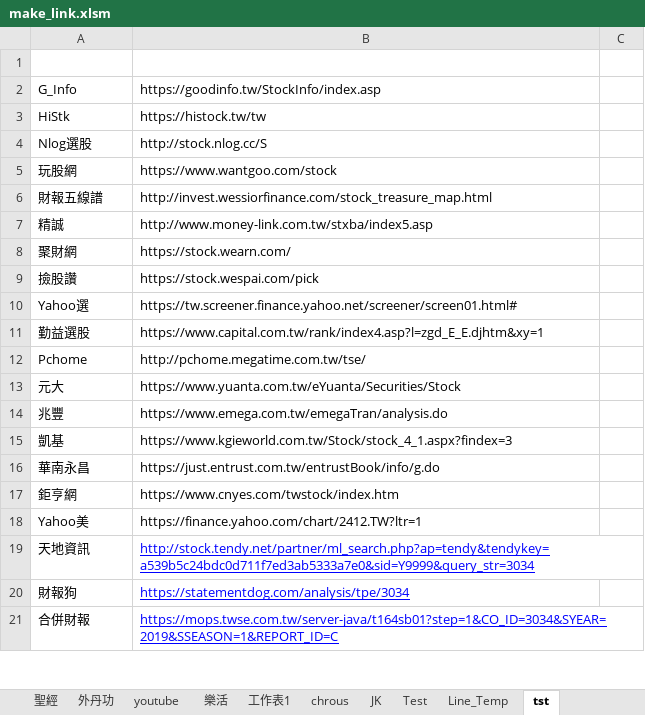
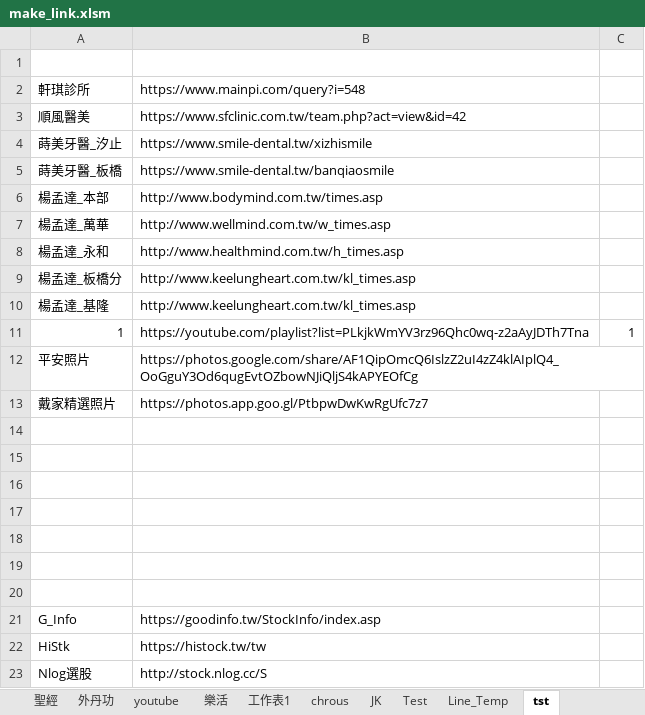
Before and after one commit to svn12/svn12.github.io, an Excel workbook: make_link.xlsm, sheet tst, drawn as a sheet; only a part is shown; the shorter side is filled out with more unchanged rows; values as stored, in another font and other column widths than the file's, no borders; the diff names each change by its address in the sheet, - before the commit and + after, or states it on an @@ line.

```diff
--- a/make_link.xlsm (sheet tst)
+++ b/make_link.xlsm (sheet tst)
+row 2: 軒琪診所 | https://www.mainpi.com/query?i=548
+row 3: 順風醫美 | https://www.sfclinic.com.tw/team.php?act=view&id=42
+row 4: 蒔美牙醫_汐止 | https://www.smile-dental.tw/xizhismile
+row 5: 蒔美牙醫_板橋 | https://www.smile-dental.tw/banqiaosmile
+row 6: 楊孟達_本部 | http://www.bodymind.com.tw/times.asp
+row 7: 楊孟達_萬華 | http://www.wellmind.com.tw/w_times.asp
+row 8: 楊孟達_永和 | http://www.healthmind.com.tw/h_times.asp
+row 9: 楊孟達_板橋分 | http://www.keelungheart.com.tw/kl_times.asp
+row 10: 楊孟達_基隆 | http://www.keelungheart.com.tw/kl_times.asp
+row 11: 1 | https://youtube.com/playlist?list=PLkjkWmYV3rz96Qhc0wq-z2aAyJDTh7Tna | 1
+row 12: 平安照片 | https://photos.google.com/share/AF1QipOmcQ6IslzZ2uI4zZ4klAIplQ4_OoGguY3Od6qugEvtOZbowNJiQljS4kAPYEOfCg
+row 13: 戴家精選照片 | https://photos.app.goo.gl/PtbpwDwKwRgUfc7z7
+row 14: (empty)
+row 15: (empty)
+row 16: (empty)
+row 17: (empty)
+row 18: (empty)
+row 19: (empty)
+row 20: (empty)
```
Also changed, not shown: sheet index, charts or pictures, 1 other file.
